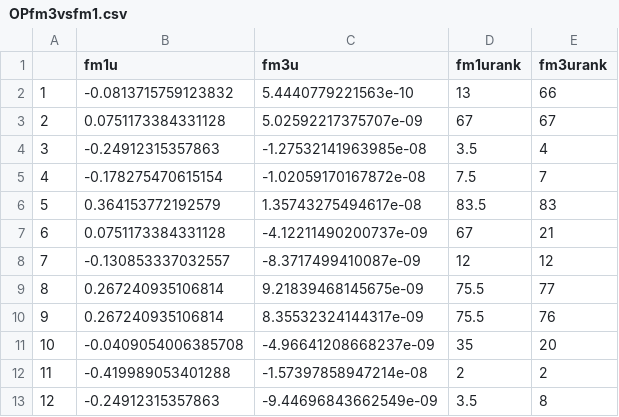
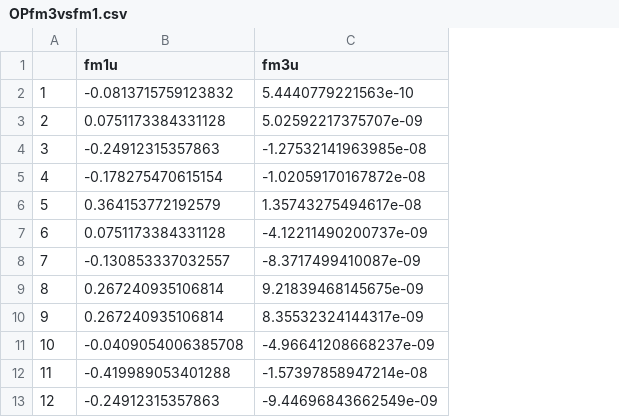
Before and after one commit to opensafely/end-of-life-carequality, a CSV file: OPfm3vsfm1.csv, drawn as a sheet; only a part is shown; the diff names each change by its address in the sheet, - before the commit and + after, or states it on an @@ line.

```diff
--- a/OPfm3vsfm1.csv
+++ b/OPfm3vsfm1.csv
-column D (fm1urank), rows 2-13: 13 | 67 | 3.5 | 7.5 | 83.5 | 67 | 12 | 75.5 | 75.5 | 35 | 2 | 3.5
-column E (fm3urank), rows 2-13: 66 | 67 | 4 | 7 | 83 | 21 | 12 | 77 | 76 | 20 | 2 | 8
```
Also changed, not shown: 5 other files.
